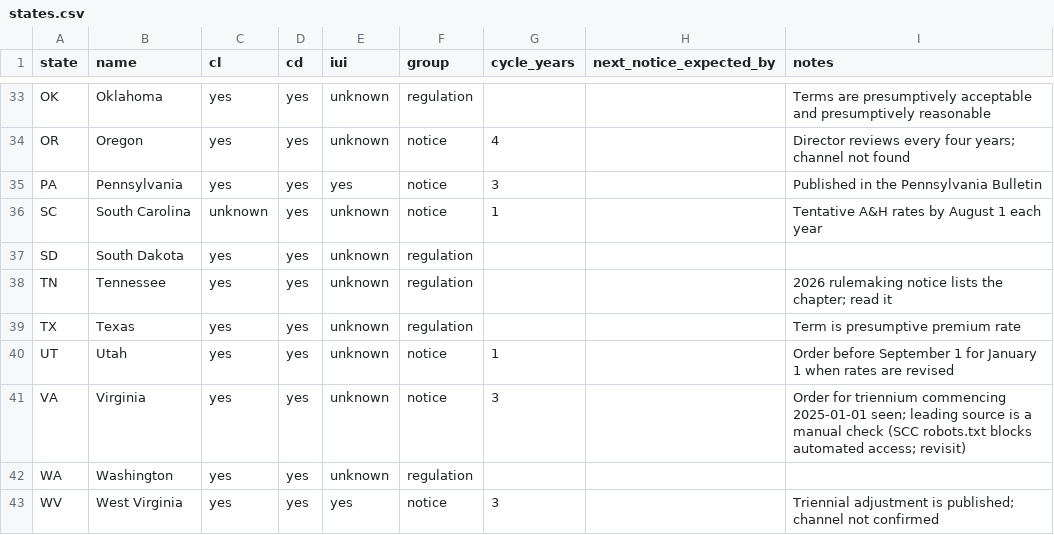
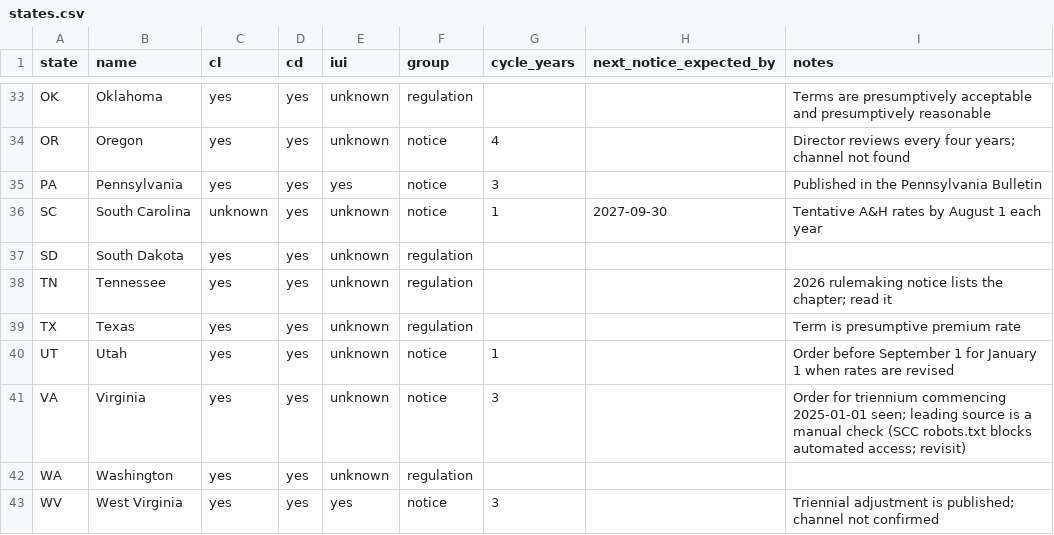
Before and after one commit to eisenhourlabs/Prima-Facie-Rate-Tracker, a CSV file: config/states.csv, drawn as a sheet; only a part is shown, gaps mark what is left out.

```diff
--- a/config/states.csv
+++ b/config/states.csv
@@ -35,3 +35,3 @@ OR,Oregon,yes,yes,unknown,notice,4,,Director reviews every four years; channel n
 PA,Pennsylvania,yes,yes,yes,notice,3,,Published in the Pennsylvania Bulletin
-SC,South Carolina,unknown,yes,unknown,notice,1,,Tentative A&H rates by August 1 each year
+SC,South Carolina,unknown,yes,unknown,notice,1,2027-09-30,Tentative A&H rates by August 1 each year
 SD,South Dakota,yes,yes,unknown,regulation,,,
```
Also changed, not shown: config/official_domains.csv, 8 other files.
